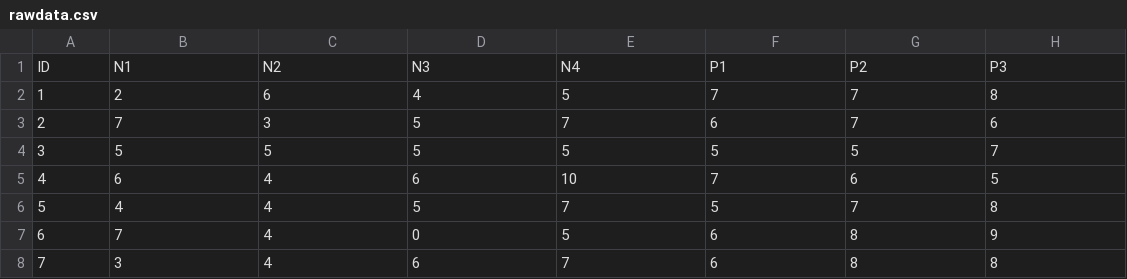
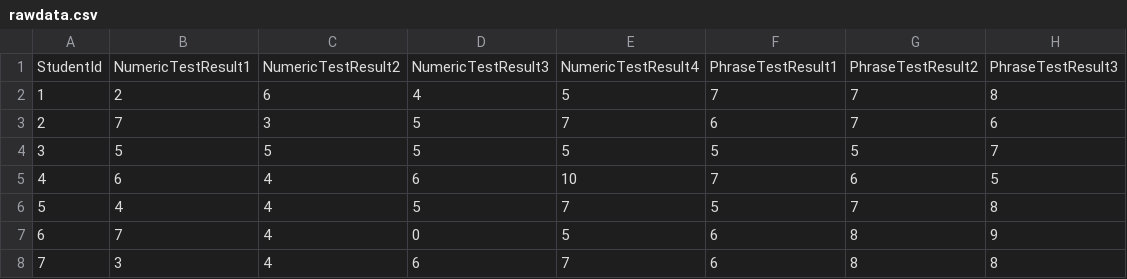
Before and after one commit to perocha/basic-statistics, a CSV file: rawdata.csv, drawn as a sheet; only a part is shown; removed rows and columns are numbered as before the commit, all else as after; the diff names each change by its address in the sheet, - before the commit and + after, or states it on an @@ line.

```diff
--- a/rawdata.csv
+++ b/rawdata.csv
-row 1: ID | N1 | N2 | N3 | N4 | P1 | P2 | P3
+row 1: StudentId | NumericTestResult1 | NumericTestResult2 | NumericTestResult3 | NumericTestResult4 | PhraseTestResult1 | PhraseTestResult2 | PhraseTestResult3
```
Also changed, not shown: 1 other file.
